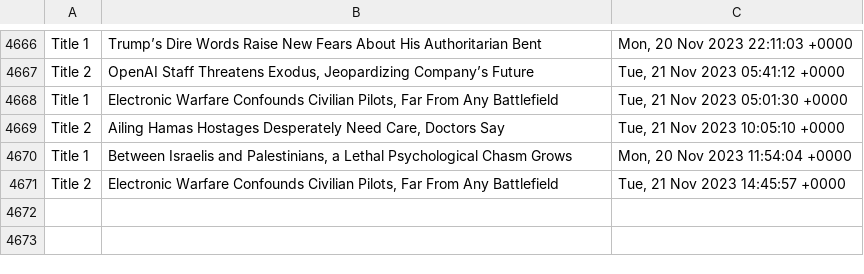
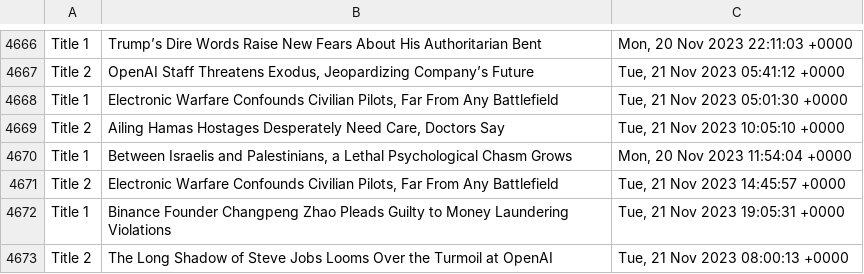
Before and after one commit to drishyatm/news_scrape, a CSV file: headline_nytimes.csv, drawn as a sheet; only a part is shown, gaps mark what is left out.

Commit message:
Update CSV

```diff
--- a/headline_nytimes.csv
+++ b/headline_nytimes.csv
@@ -4671 +4671,3 @@ Title 1,"Between Israelis and Palestinians, a Lethal Psychological Chasm Grows",
 Title 2,"Electronic Warfare Confounds Civilian Pilots, Far From Any Battlefield","Tue, 21 Nov 2023 14:45:57 +0000"
+Title 1,Binance Founder Changpeng Zhao Pleads Guilty to Money Laundering Violations,"Tue, 21 Nov 2023 19:05:31 +0000"
+Title 2,The Long Shadow of Steve Jobs Looms Over the Turmoil at OpenAI,"Tue, 21 Nov 2023 08:00:13 +0000"
```
